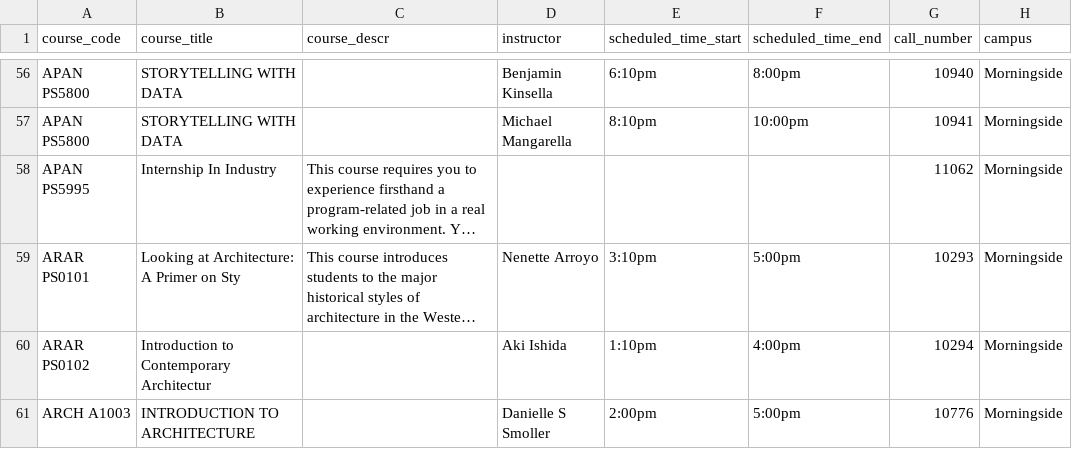
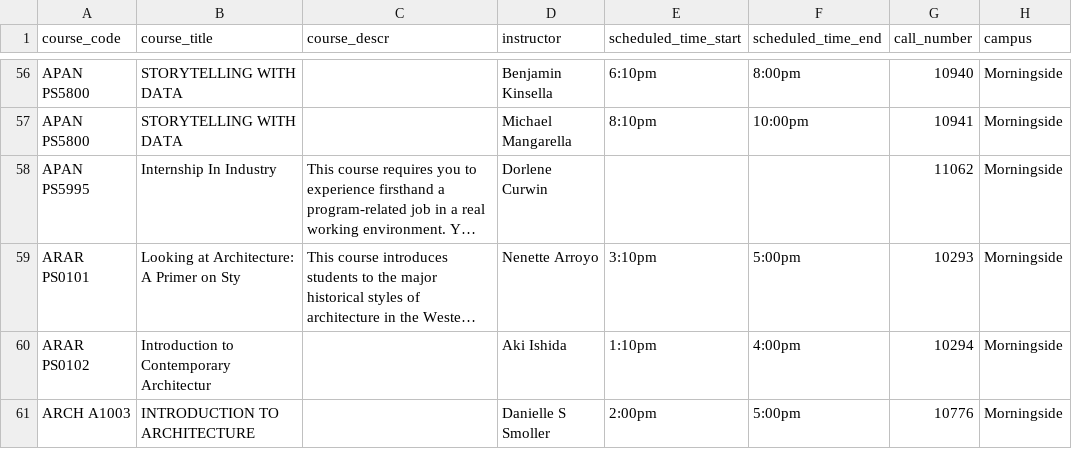
Before and after one commit to soid/columbia-catalog-data, a CSV file: classes/2023-Summer.csv, drawn as a sheet; only a part is shown, gaps mark what is left out; long unchanged cells end in …; the diff covers the shown part only; the diff names each change by its address in the sheet, - before the commit and + after, or states it on an @@ line.

```diff
--- a/classes/2023-Summer.csv
+++ b/classes/2023-Summer.csv
-D58 (instructor): (empty)
+D58 (instructor): Dorlene Curwin
```
Also changed, not shown: 3 added rows and 14 edited cells elsewhere in this file, 10 other files.
